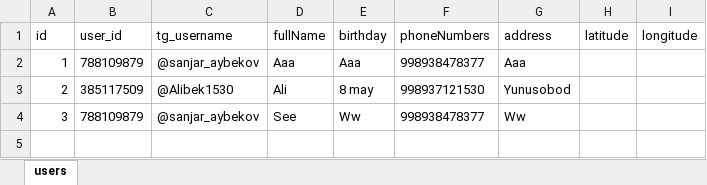
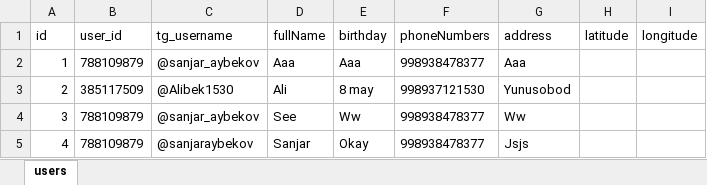
Before and after one commit to sanjaraybekov/order_1, an Excel workbook: users.xlsx, sheet users, drawn as a sheet; values as stored, in another font and other column widths than the file's, no borders; the diff names each change by its address in the sheet, - before the commit and + after, or states it on an @@ line.

```diff
--- a/users.xlsx (sheet users)
+++ b/users.xlsx (sheet users)
+row 5: 4 | 788109879 | @sanjaraybekov | Sanjar | Okay | 998938478377 | Jsjs
```
Also changed, not shown: 3 other files.
